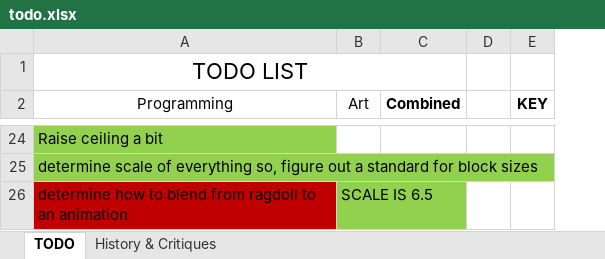
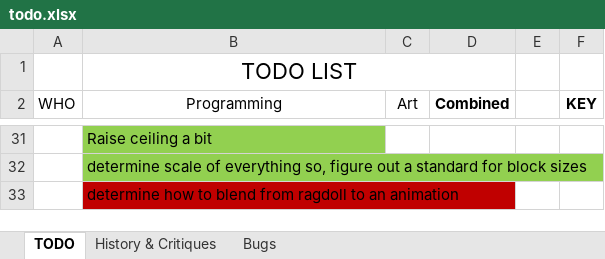
Before and after one commit to rayjohannessen/see-saw-unity, an Excel workbook: trunk/see-saw-unity/Docs/todo.xlsx, sheet TODO, drawn as a sheet; only a part is shown, gaps mark what is left out; values as stored, in another font and other column widths than the file's, no borders; table styles not drawn; addresses are those after the commit; the diff covers the shown part only; the diff names each change by its address in the sheet, - before the commit and + after, or states it on an @@ line.

Commit message:
added bugs section to todo.xlsx

```diff
--- a/trunk/see-saw-unity/Docs/todo.xlsx (sheet TODO)
+++ b/trunk/see-saw-unity/Docs/todo.xlsx (sheet TODO)
+sheet tab: Bugs
+column A (WHO), empty
-C33 (Art): SCALE IS 6.5
+C33 (Art): (empty)
-C33 fill: #92D050
+C33 fill: none
```
Also changed, not shown: 7 added rows, 13 edited cells and cell formats elsewhere in this sheet, sheet History & Critiques.
